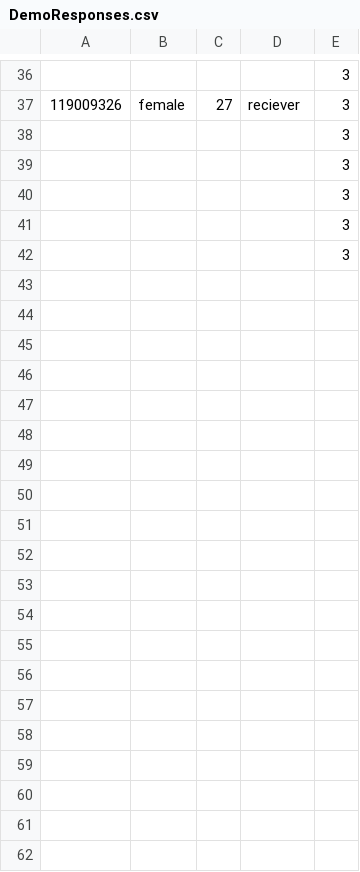
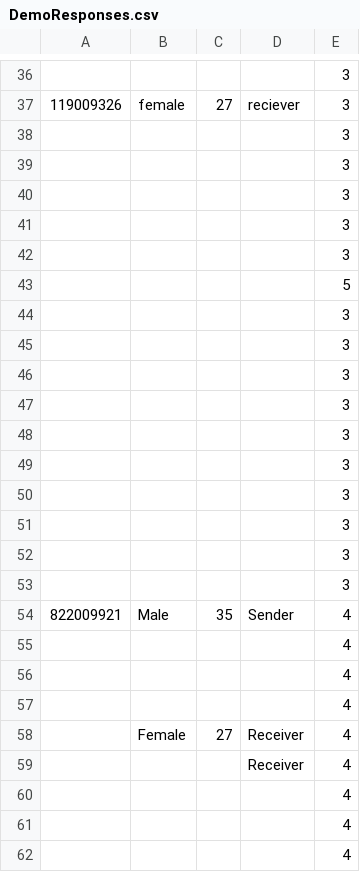
Before and after one commit to skyexobile/Touch, a CSV file: exp_08_23_18/DemoResponses.csv, drawn as a sheet; only a part is shown, gaps mark what is left out; the diff covers the shown part only; the diff names each change by its address in the sheet, - before the commit and + after, or states it on an @@ line.

```diff
--- a/exp_08_23_18/DemoResponses.csv
+++ b/exp_08_23_18/DemoResponses.csv
+row 43:  |  |  |  | 5
+row 44:  |  |  |  | 3
+row 45:  |  |  |  | 3
+row 46:  |  |  |  | 3
+row 47:  |  |  |  | 3
+row 48:  |  |  |  | 3
+row 49:  |  |  |  | 3
+row 50:  |  |  |  | 3
+row 51:  |  |  |  | 3
+row 52:  |  |  |  | 3
+row 53:  |  |  |  | 3
+row 54: 822009921 | Male | 35 | Sender | 4
+row 55:  |  |  |  | 4
+row 56:  |  |  |  | 4
+row 57:  |  |  |  | 4
+row 58:  | Female | 27 | Receiver | 4
+row 59:  |  |  | Receiver | 4
+row 60:  |  |  |  | 4
+row 61:  |  |  |  | 4
+row 62:  |  |  |  | 4
```
Also changed, not shown: 12 added rows elsewhere in this file, 48 other files.
